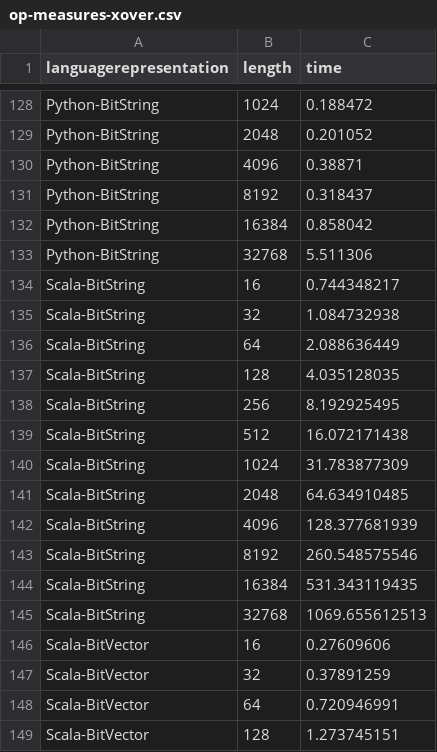
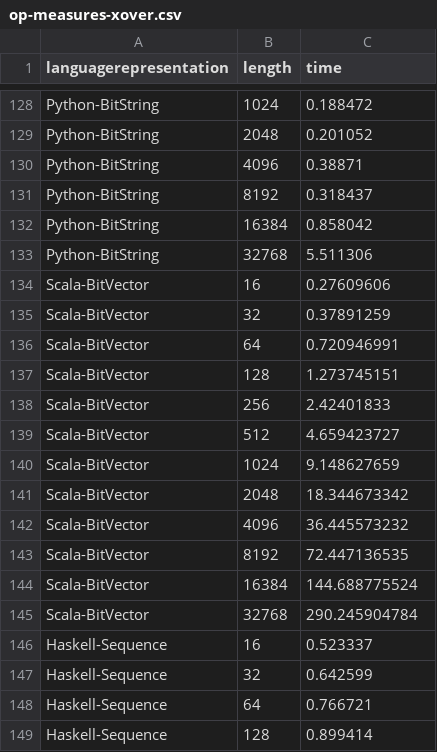
Before and after one commit to geneura-papers/2016-ea-languages-PPSN, a CSV file: data/op-measures-xover.csv, drawn as a sheet; only a part is shown, gaps mark what is left out; the shorter side is filled out with more unchanged rows.

```diff
--- a/data/op-measures-xover.csv
+++ b/data/op-measures-xover.csv
@@ -133,14 +133,2 @@ Python-BitString, 16384, 0.858042
 Python-BitString, 32768, 5.511306
-Scala-BitString, 16, 0.744348217
-Scala-BitString, 32, 1.084732938
-Scala-BitString, 64, 2.088636449
-Scala-BitString, 128, 4.035128035
-Scala-BitString, 256, 8.192925495
-Scala-BitString, 512, 16.072171438
-Scala-BitString, 1024, 31.783877309
-Scala-BitString, 2048, 64.634910485
-Scala-BitString, 4096, 128.377681939
-Scala-BitString, 8192, 260.548575546
-Scala-BitString, 16384, 531.343119435
-Scala-BitString, 32768, 1069.655612513
 Scala-BitVector, 16, 0.27609606
```
Also changed, not shown: data/measures-maxones.csv, data/op-measures-bitflip.csv.
